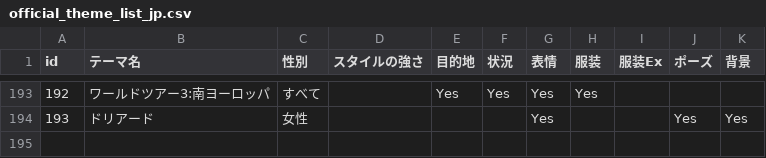
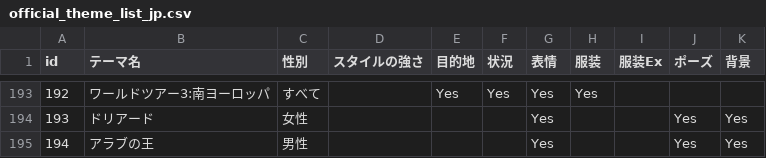
Before and after one commit to stageleft/daysai_prompt_analyzer, a CSV file: official_theme_list_jp.csv, drawn as a sheet; only a part is shown, gaps mark what is left out; the diff names each change by its address in the sheet, - before the commit and + after, or states it on an @@ line.

```diff
--- a/official_theme_list_jp.csv
+++ b/official_theme_list_jp.csv
+row 195: 194 | アラブの王 | 男性 |  |  |  | Yes |  |  | Yes | Yes
```
Also changed, not shown: 2 other files.
